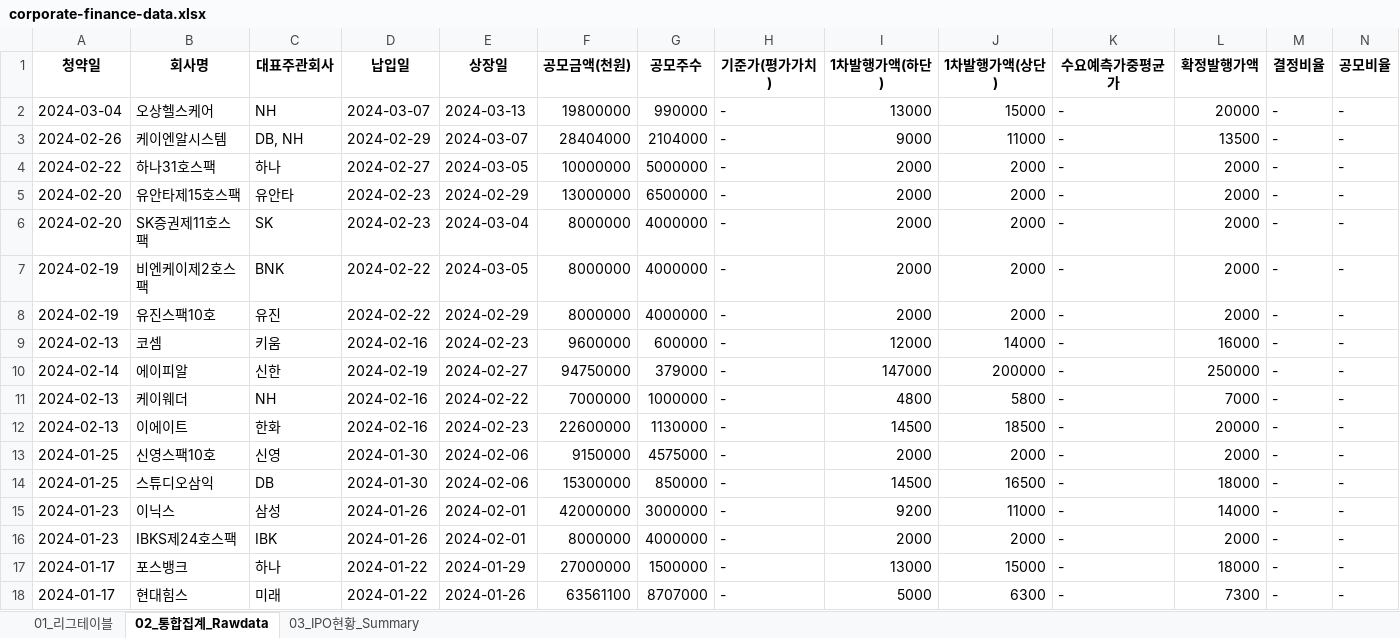
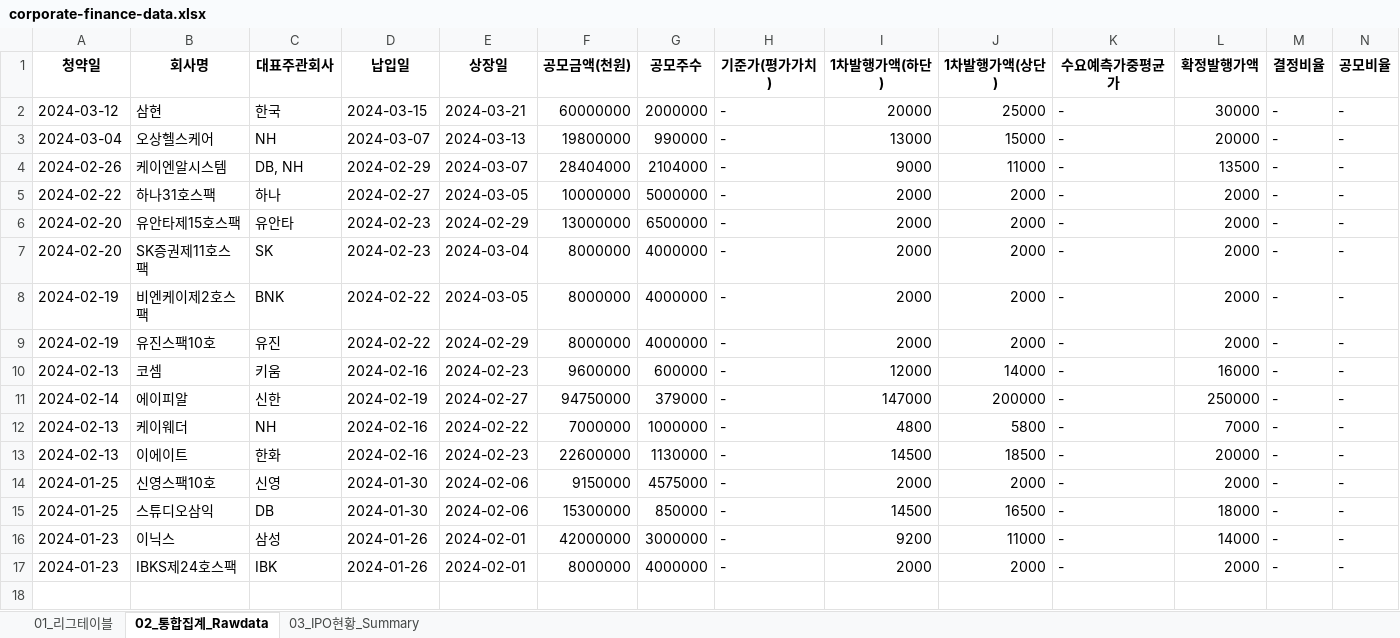
Before and after one commit to Kis-ds/IPO, an Excel workbook: datasets/corporate-finance-data.xlsx, sheet 02_통합집계_Rawdata, drawn as a sheet; only a part is shown; values as stored, in another font and other column widths than the file's, no borders; removed rows and columns are numbered as before the commit, all else as after; rows hold the shown columns only; the diff names each change by its address in the sheet, - before the commit and + after, or states it on an @@ line.

```diff
--- a/datasets/corporate-finance-data.xlsx (sheet 02_통합집계_Rawdata)
+++ b/datasets/corporate-finance-data.xlsx (sheet 02_통합집계_Rawdata)
+row 2: 2024-03-12 | 삼현 | 한국 | 2024-03-15 | 2024-03-21 | 60000000 | 2000000 | - | 20000 | 25000 | - | 30000 | - | -
-row 17: 2024-01-17 | 포스뱅크 | 하나 | 2024-01-22 | 2024-01-29 | 27000000 | 1500000 | - | 13000 | 15000 | - | 18000 | - | -
-row 18: 2024-01-17 | 현대힘스 | 미래 | 2024-01-22 | 2024-01-26 | 63561100 | 8707000 | - | 5000 | 6300 | - | 7300 | - | -
```
Also changed, not shown: sheet 01_리그테이블, sheet 03_IPO현황_Summary, datasets/form1.xlsx, datasets/form2.xlsx, 4 other files.
